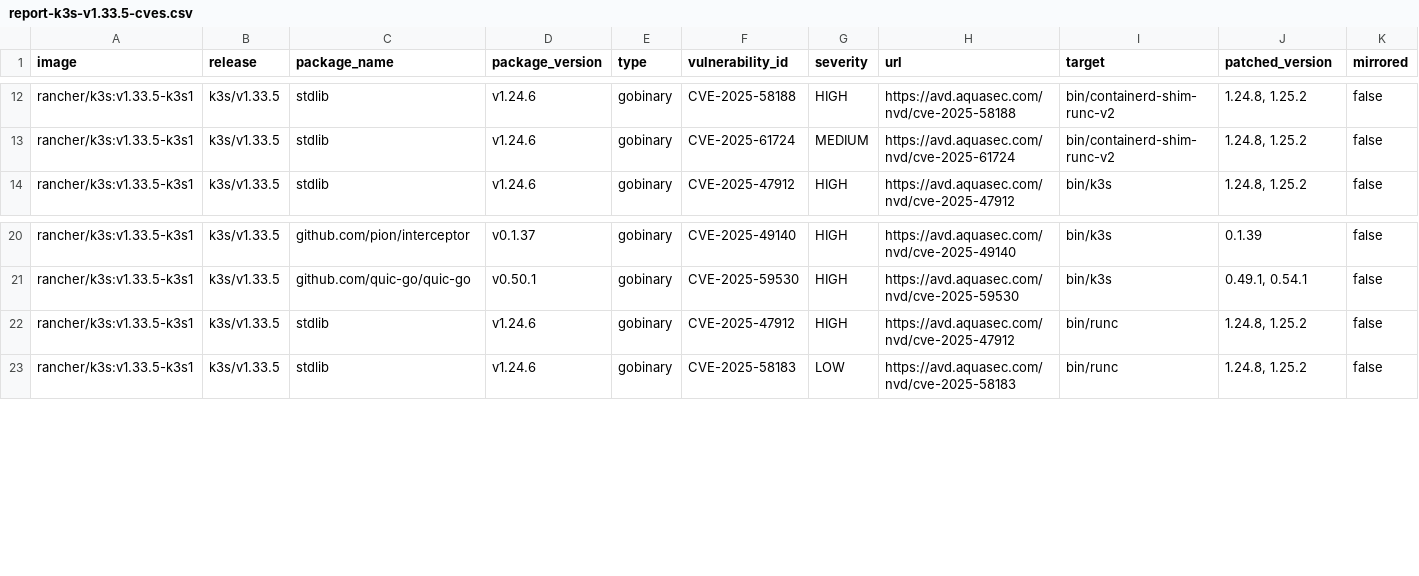
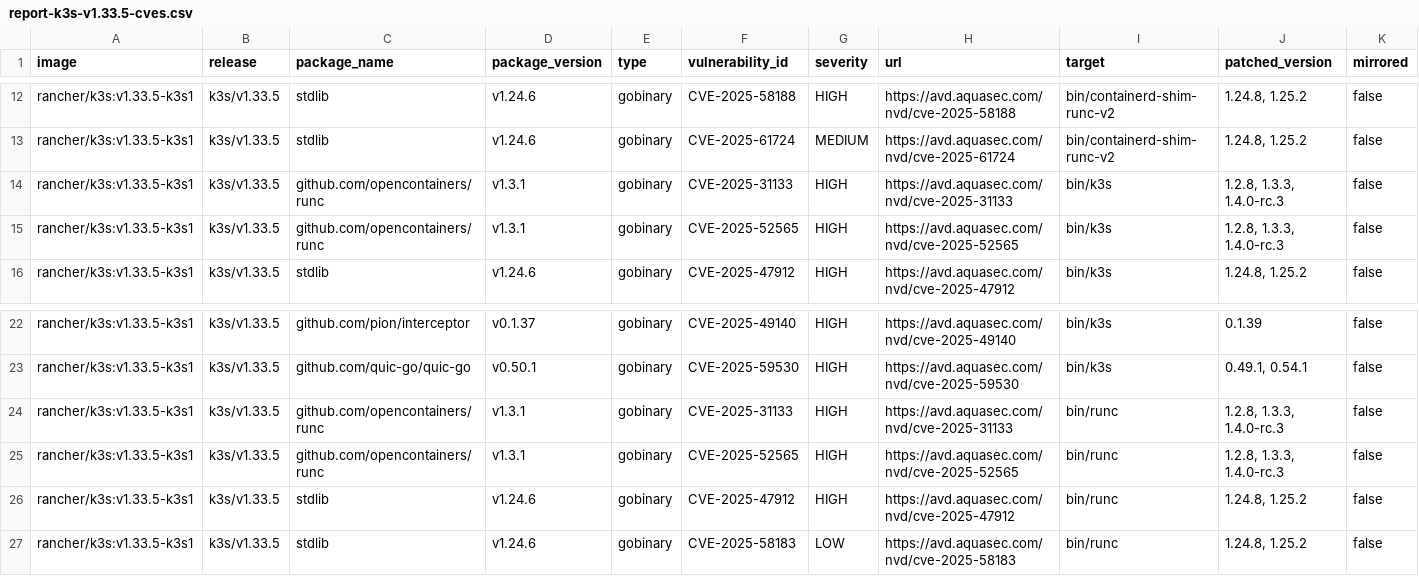
Before and after one commit to k3s-io/scans, a CSV file: docs/csv/report-k3s-v1.33.5-cves.csv, drawn as a sheet; only a part is shown, gaps mark what is left out; rows hold the shown columns only; the diff names each change by its address in the sheet, - before the commit and + after, or states it on an @@ line.

```diff
--- a/docs/csv/report-k3s-v1.33.5-cves.csv
+++ b/docs/csv/report-k3s-v1.33.5-cves.csv
+row 14: rancher/k3s:v1.33.5-k3s1 | k3s/v1.33.5 | github.com/opencontainers/runc | v1.3.1 | gobinary | CVE-2025-31133 | HIGH | https://avd.aquasec.com/nvd/cve-2025-31133 | bin/k3s | 1.2.8, 1.3.3, 1.4.0-rc.3 | false
+row 15: rancher/k3s:v1.33.5-k3s1 | k3s/v1.33.5 | github.com/opencontainers/runc | v1.3.1 | gobinary | CVE-2025-52565 | HIGH | https://avd.aquasec.com/nvd/cve-2025-52565 | bin/k3s | 1.2.8, 1.3.3, 1.4.0-rc.3 | false
+row 24: rancher/k3s:v1.33.5-k3s1 | k3s/v1.33.5 | github.com/opencontainers/runc | v1.3.1 | gobinary | CVE-2025-31133 | HIGH | https://avd.aquasec.com/nvd/cve-2025-31133 | bin/runc | 1.2.8, 1.3.3, 1.4.0-rc.3 | false
+row 25: rancher/k3s:v1.33.5-k3s1 | k3s/v1.33.5 | github.com/opencontainers/runc | v1.3.1 | gobinary | CVE-2025-52565 | HIGH | https://avd.aquasec.com/nvd/cve-2025-52565 | bin/runc | 1.2.8, 1.3.3, 1.4.0-rc.3 | false
```
Also changed, not shown: docs/csv/report-k3s-v1.31.13-cves.csv, docs/csv/report-k3s-v1.32.9-cves.csv, 9 other files.
